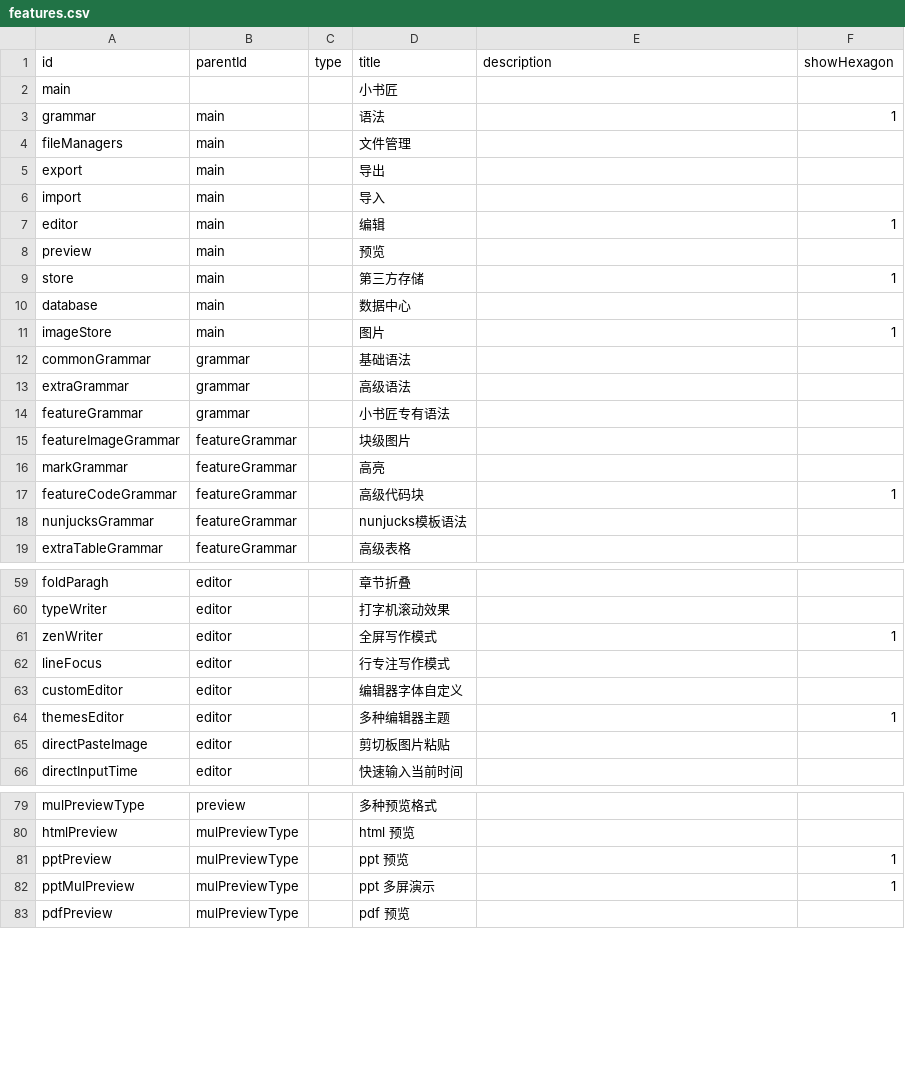
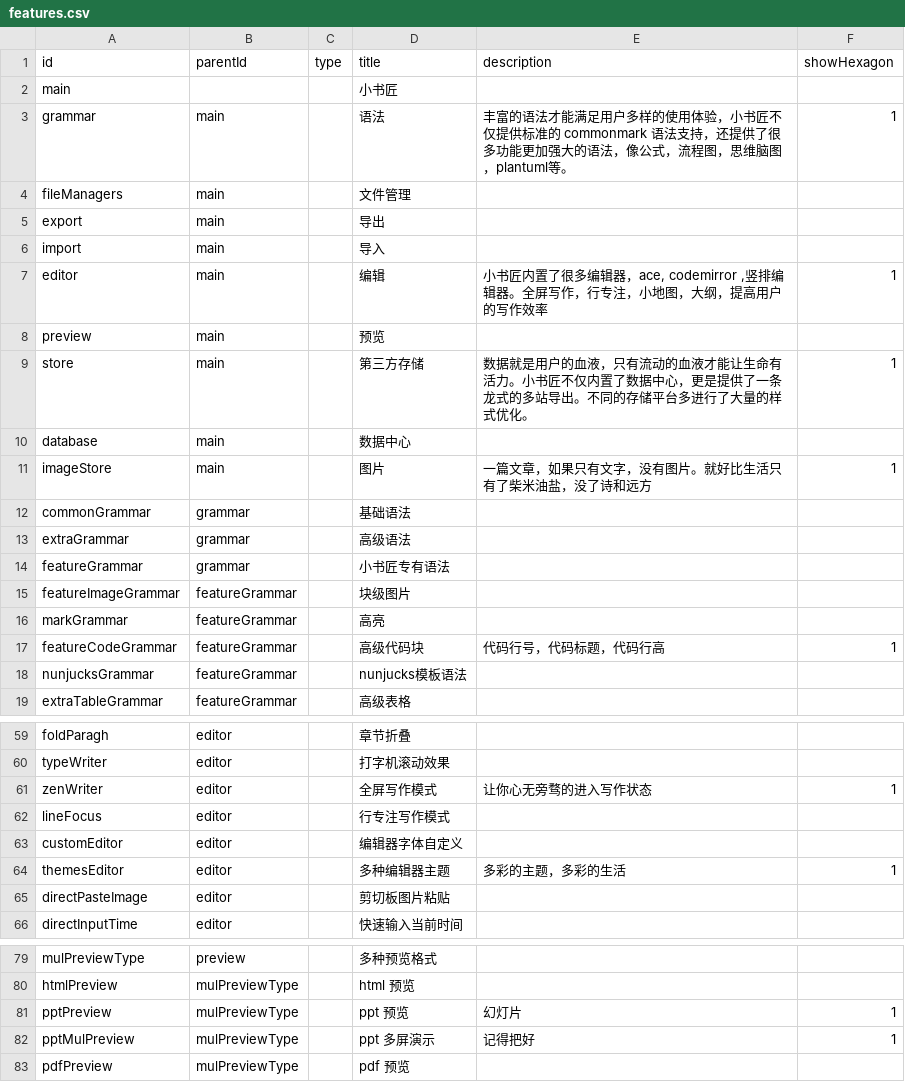
Before and after one commit to suziwen/roadbike, a CSV file: src/data/feature/features.csv, drawn as a sheet; only a part is shown, gaps mark what is left out; the diff covers the shown part only.

```diff
--- a/src/data/feature/features.csv
+++ b/src/data/feature/features.csv
@@ -2,3 +2,3 @@ id,parentId,type,title,description,showHexagon
 main,,,小书匠,,
-grammar,main,,语法,,1
+grammar,main,,语法,丰富的语法才能满足用户多样的使用体验，小书匠不仅提供标准的 commonmark 语法支持，还提供了很多功能更加强大的语法，像公式，流程图，思维脑图，plantuml等。,1
 fileManagers,main,,文件管理,,
@@ -6,7 +6,7 @@ export,main,,导出,,
 import,main,,导入,,
-editor,main,,编辑,,1
+editor,main,,编辑,"小书匠内置了很多编辑器，ace, codemirror ,竖排编辑器。全屏写作，行专注，小地图，大纲，提高用户的写作效率",1
 preview,main,,预览,,
-store,main,,第三方存储,,1
+store,main,,第三方存储,数据就是用户的血液，只有流动的血液才能让生命有活力。小书匠不仅内置了数据中心，更是提供了一条龙式的多站导出。不同的存储平台多进行了大量的样式优化。,1
 database,main,,数据中心,,
-imageStore,main,,图片,,1
+imageStore,main,,图片,一篇文章，如果只有文字，没有图片。就好比生活只有了柴米油盐，没了诗和远方,1
 commonGrammar,grammar,,基础语法,,
@@ -16,3 +16,3 @@ featureImageGrammar,featureGrammar,,块级图片,,
 markGrammar,featureGrammar,,高亮,,
-featureCodeGrammar,featureGrammar,,高级代码块,,1
+featureCodeGrammar,featureGrammar,,高级代码块,代码行号，代码标题，代码行高,1
 nunjucksGrammar,featureGrammar,,nunjucks模板语法,,
@@ -60,6 +60,6 @@ foldParagh,editor,,章节折叠,,
 typeWriter,editor,,打字机滚动效果,,
-zenWriter,editor,,全屏写作模式,,1
+zenWriter,editor,,全屏写作模式,让你心无旁骛的进入写作状态,1
 lineFocus,editor,,行专注写作模式,,
 customEditor,editor,,编辑器字体自定义,,
-themesEditor,editor,,多种编辑器主题,,1
+themesEditor,editor,,多种编辑器主题,多彩的主题，多彩的生活,1
 directPasteImage,editor,,剪切板图片粘贴,,
@@ -80,4 +80,4 @@ mulPreviewType,preview,,多种预览格式,,
 htmlPreview,mulPreviewType,,html 预览,,
-pptPreview,mulPreviewType,,ppt 预览,,1
-pptMulPreview,mulPreviewType,,ppt 多屏演示,,1
+pptPreview,mulPreviewType,,ppt 预览,幻灯片,1
+pptMulPreview,mulPreviewType,,ppt 多屏演示,记得把好,1
 pdfPreview,mulPreviewType,,pdf 预览,,
```
Also changed, not shown: 1 edited cell elsewhere in this file, 1 other file.
